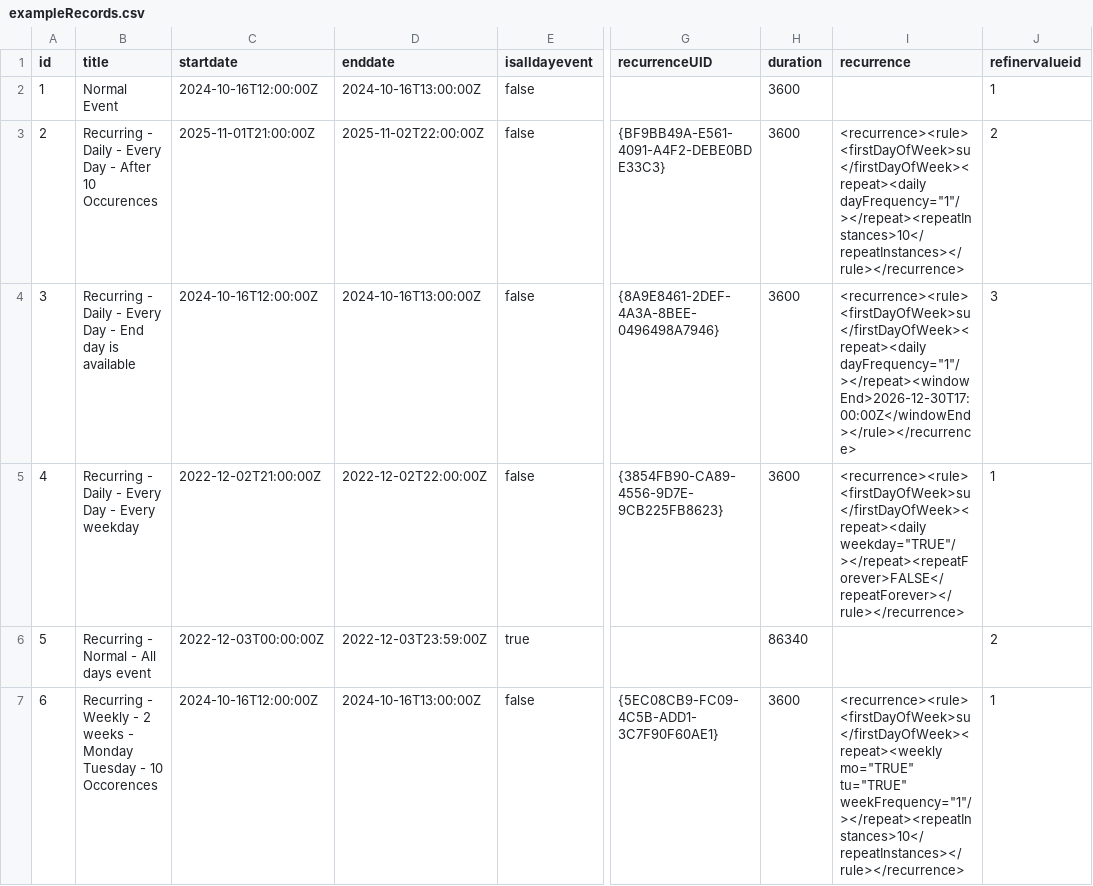
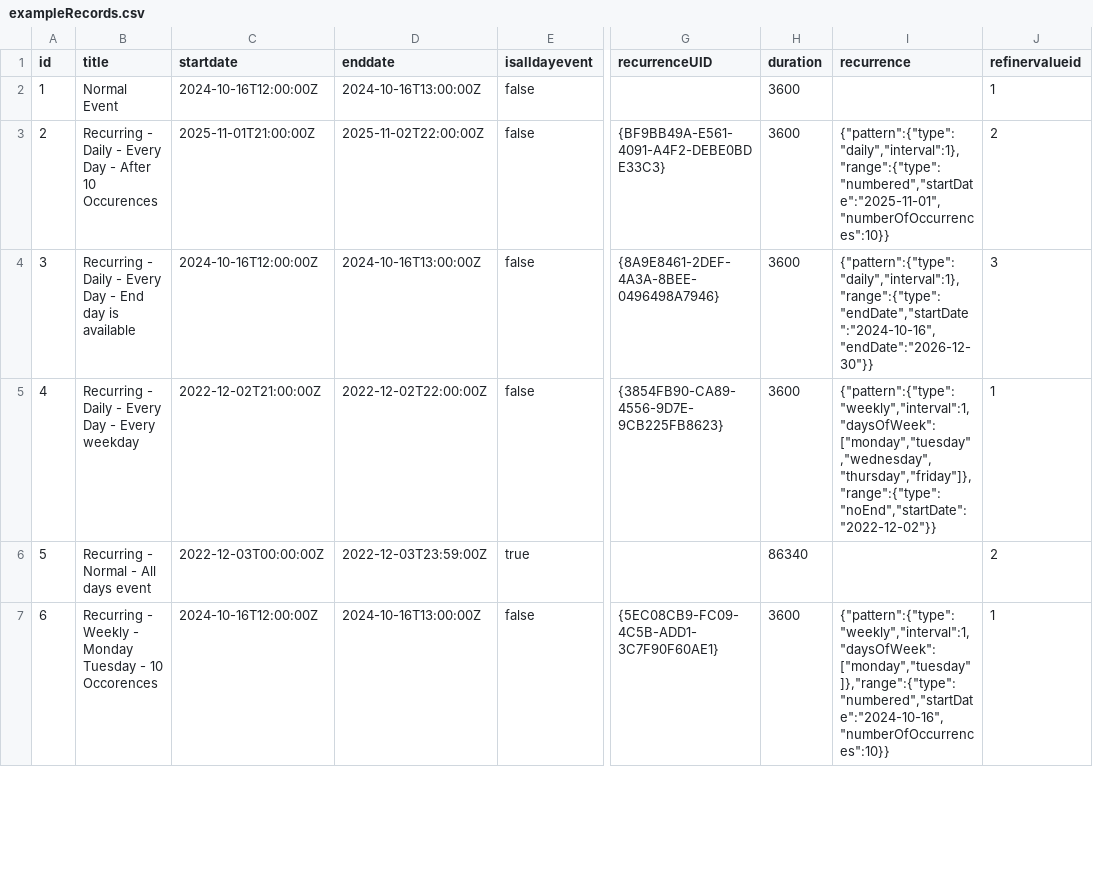
Before and after one commit to ltapps-git/pcf-calendar-document, a CSV file: examples/json/exampleRecords.csv, drawn as a sheet; only a part is shown, gaps mark what is left out; the diff covers the shown part only; the diff names each change by its address in the sheet, - before the commit and + after, or states it on an @@ line.

Commit message:
Update the example records

```diff
--- a/examples/json/exampleRecords.csv
+++ b/examples/json/exampleRecords.csv
-I3 (recurrence): <recurrence><rule><firstDayOfWeek>su</firstDayOfWeek><repeat><daily dayFrequency="1"/></repeat><repeatInstances>10</repeatInstances></rule></recurrence>
+I3 (recurrence): {"pattern":{"type":"daily","interval":1},"range":{"type":"numbered","startDate":"2025-11-01","numberOfOccurrences":10}}
-I4 (recurrence): <recurrence><rule><firstDayOfWeek>su</firstDayOfWeek><repeat><daily dayFrequency="1"/></repeat><windowEnd>2026-12-30T17:00:00Z</windowEnd></rule></recurrence>
+I4 (recurrence): {"pattern":{"type":"daily","interval":1},"range":{"type":"endDate","startDate":"2024-10-16","endDate":"2026-12-30"}}
-I5 (recurrence): <recurrence><rule><firstDayOfWeek>su</firstDayOfWeek><repeat><daily weekday="TRUE"/></repeat><repeatForever>FALSE</repeatForever></rule></recurrence>
+I5 (recurrence): {"pattern":{"type":"weekly","interval":1,"daysOfWeek":["monday","tuesday","wednesday","thursday","friday"]},"range":{"type":"noEnd","startDate":"2022-12-02"}}
-B7 (title): …Weekly - 2 weeks - Monday Tuesday…
+B7 (title): …Weekly - Monday Tuesday…
-I7 (recurrence): <recurrence><rule><firstDayOfWeek>su</firstDayOfWeek><repeat><weekly mo="TRUE" tu="TRUE" weekFrequency="1"/></repeat><repeatInstances>10</repeatInstances></rule></recurrence>
+I7 (recurrence): {"pattern":{"type":"weekly","interval":1,"daysOfWeek":["monday","tuesday"]},"range":{"type":"numbered","startDate":"2024-10-16","numberOfOccurrences":10}}
```
Also changed, not shown: 11 edited cells elsewhere in this file.
